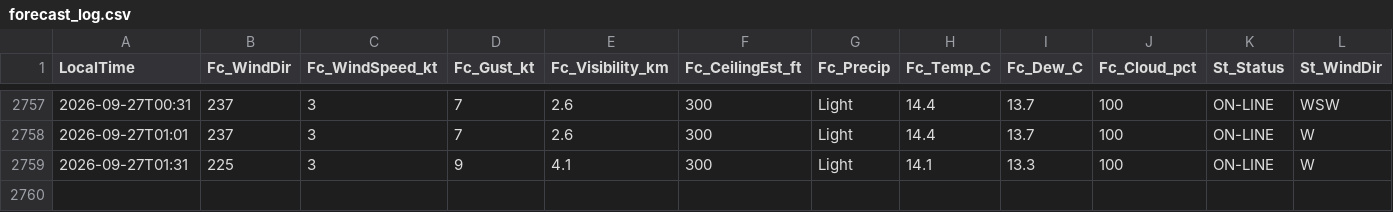
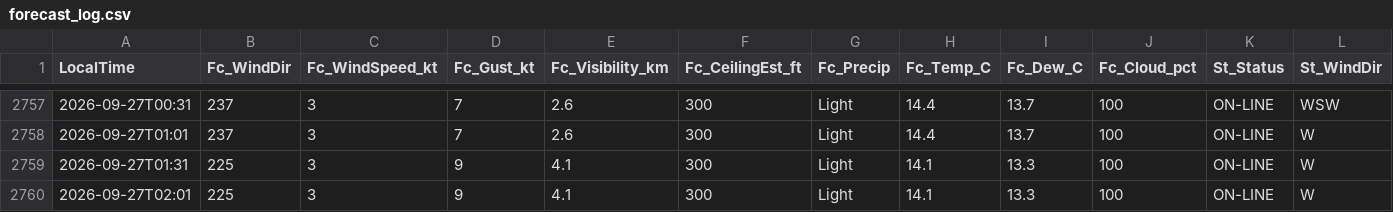
Before and after one commit to JuniorJoseph1981/FASX-Weather, a CSV file: data/forecast_log.csv, drawn as a sheet; only a part is shown, gaps mark what is left out; rows hold the shown columns only; the diff names each change by its address in the sheet, - before the commit and + after, or states it on an @@ line.

Commit message:
Log forecast 2026-09-27T02:01 (station)

```diff
--- a/data/forecast_log.csv
+++ b/data/forecast_log.csv
+row 2760: 2026-09-27T02:01 | 225 | 3 | 9 | 4.1 | 300 | Light | 14.1 | 13.3 | 100 | ON-LINE | W
```
